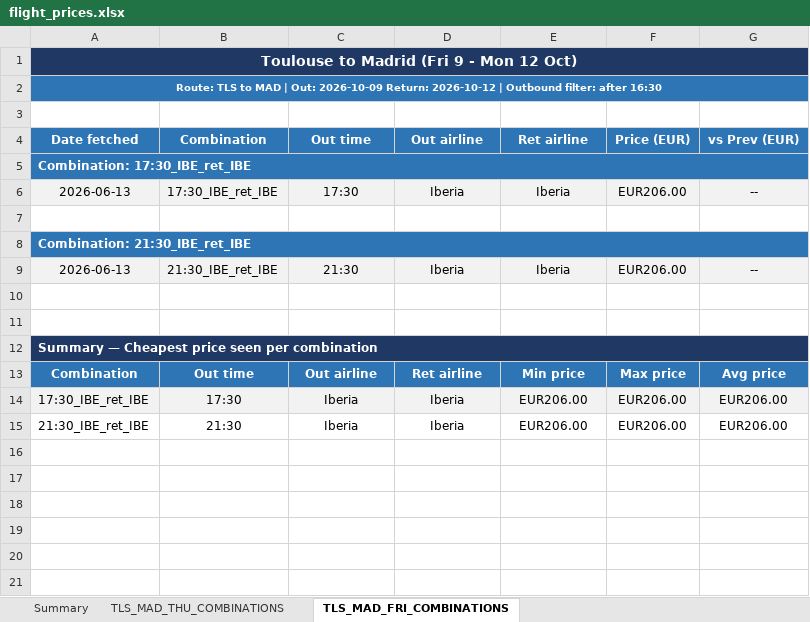
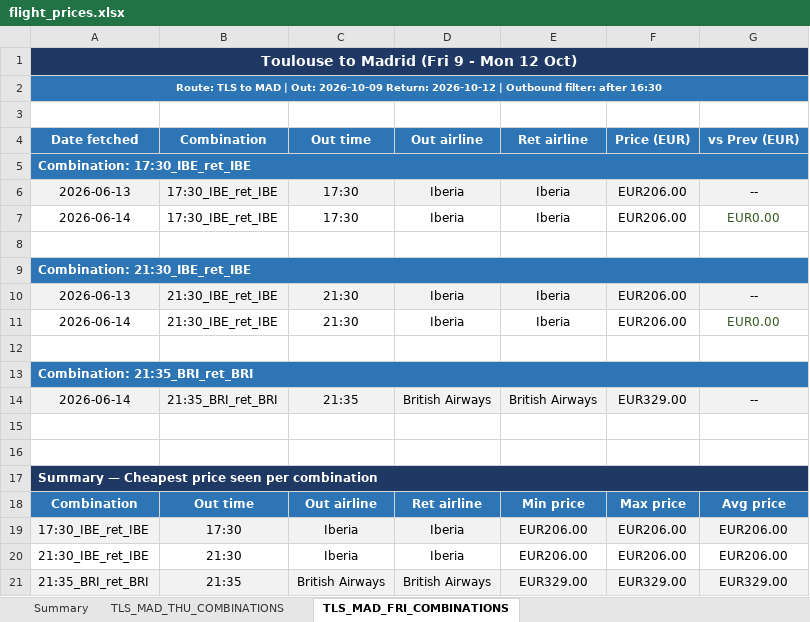
Before and after one commit to DrWu22/flight-tracker, an Excel workbook: flight_prices.xlsx, sheet TLS_MAD_FRI_COMBINATIONS, drawn as a sheet; values as stored, in another font and other column widths than the file's, no borders; the diff names each change by its address in the sheet, - before the commit and + after, or states it on an @@ line.

```diff
--- a/flight_prices.xlsx (sheet TLS_MAD_FRI_COMBINATIONS)
+++ b/flight_prices.xlsx (sheet TLS_MAD_FRI_COMBINATIONS)
+row 7: 2026-06-14 | 17:30_IBE_ret_IBE | 17:30 | Iberia | Iberia | EUR206.00 | EUR0.00
+row 11: 2026-06-14 | 21:30_IBE_ret_IBE | 21:30 | Iberia | Iberia | EUR206.00 | EUR0.00
+row 12: (empty)
+row 13: Combination: 21:35_BRI_ret_BRI
+row 14: 2026-06-14 | 21:35_BRI_ret_BRI | 21:35 | British Airways | British Airways | EUR329.00 | --
+row 21: 21:35_BRI_ret_BRI | 21:35 | British Airways | British Airways | EUR329.00 | EUR329.00 | EUR329.00
```
Also changed, not shown: sheet TLS_MAD_THU_COMBINATIONS, sheet Summary, 1 other file.
